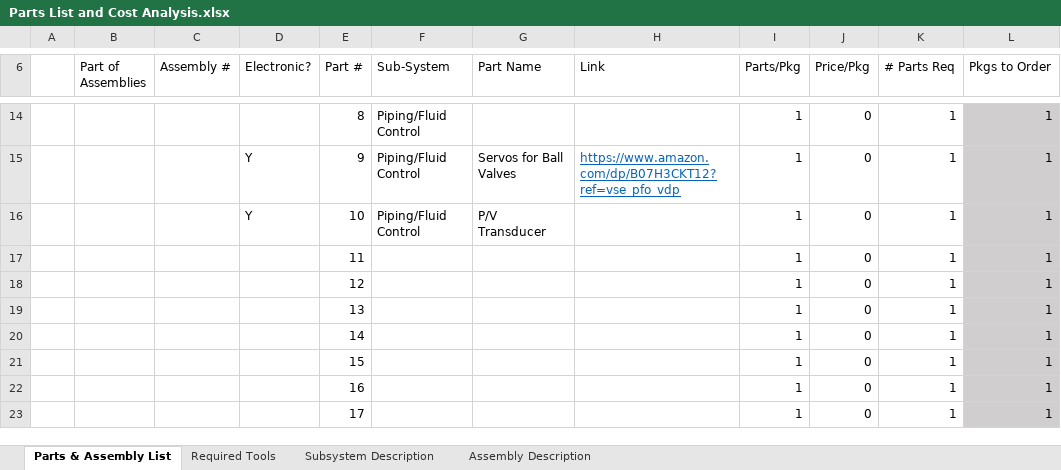
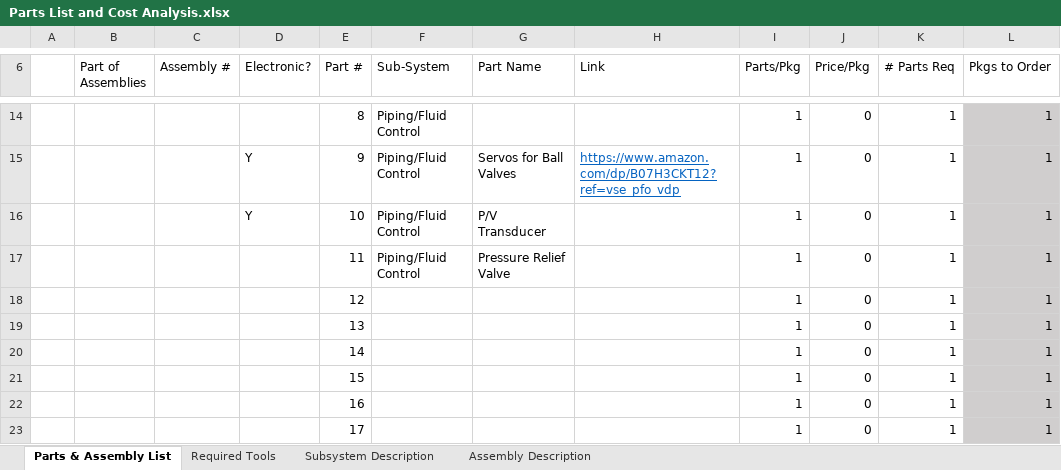
Before and after one commit to tommyrohmann/Microgravity-Press-Washing-Machine, an Excel workbook: Sub-System Design and Documentation/Parts List and Cost Analysis.xlsx, sheet Parts & Assembly List, drawn as a sheet; only a part is shown, gaps mark what is left out; values as stored, in another font and other column widths than the file's, no borders; the diff names each change by its address in the sheet, - before the commit and + after, or states it on an @@ line.

```diff
--- a/Sub-System Design and Documentation/Parts List and Cost Analysis.xlsx (sheet Parts & Assembly List)
+++ b/Sub-System Design and Documentation/Parts List and Cost Analysis.xlsx (sheet Parts & Assembly List)
-F17 (Sub-System): (empty)
+F17 (Sub-System): Piping/Fluid Control
-G17 (Part Name): (empty)
+G17 (Part Name): Pressure Relief Valve
```
Also changed, not shown: sheet Subsystem Description, Sub-System Design and Documentation/Structural Assembly/Washing Machine Sizing Calculations.xlsx, 10 other files.
